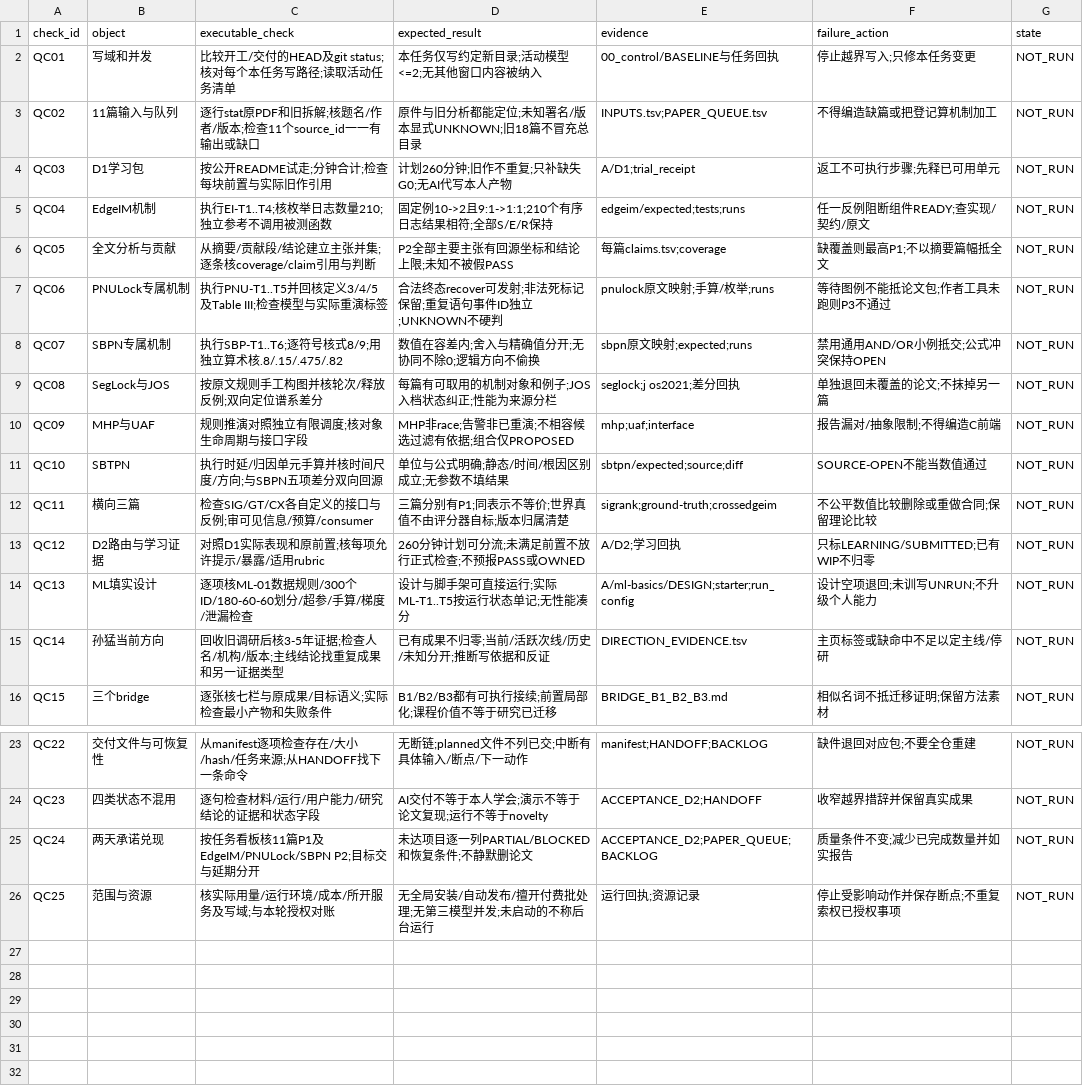
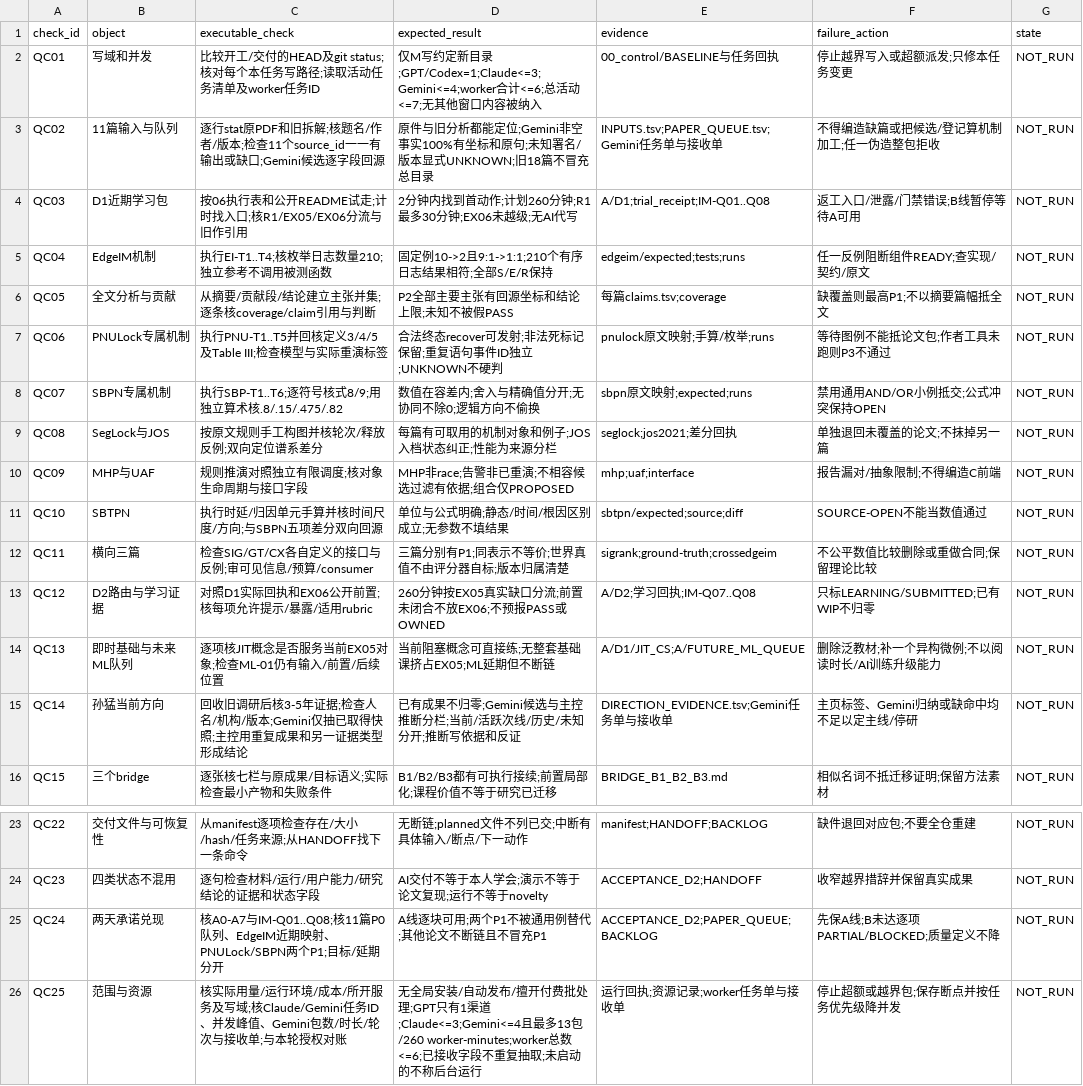
Before and after one commit to Alkaid-9/zancun, a TSV file: 10_双线材料加工与研究准备_2026-09-20/04_验收检查表.tsv, drawn as a sheet; only a part is shown, gaps mark what is left out.

```diff
--- a/10_双线材料加工与研究准备_2026-09-20/04_验收检查表.tsv
+++ b/10_双线材料加工与研究准备_2026-09-20/04_验收检查表.tsv
@@ -1,5 +1,5 @@
 check_id	object	executable_check	expected_result	evidence	failure_action	state
-QC01	写域和并发	比较开工/交付的HEAD及git status;核对每个本任务写路径;读取活动任务清单	本任务仅写约定新目录;活动模型<=2;无其他窗口内容被纳入	00_control/BASELINE与任务回执	停止越界写入;只修本任务变更	NOT_RUN
-QC02	11篇输入与队列	逐行stat原PDF和旧拆解;核题名/作者/版本;检查11个source_id一一有输出或缺口	原件与旧分析都能定位;未知署名/版本显式UNKNOWN;旧18篇不冒充总目录	INPUTS.tsv;PAPER_QUEUE.tsv	不得编造缺篇或把登记算机制加工	NOT_RUN
-QC03	D1学习包	按公开README试走;分钟合计;检查每块前置与实际旧作引用	计划260分钟;旧作不重复;只补缺失G0;无AI代写本人产物	A/D1;trial_receipt	返工不可执行步骤;先释已可用单元	NOT_RUN
+QC01	写域和并发	比较开工/交付的HEAD及git status;核对每个本任务写路径;读取活动任务清单及worker任务ID	仅M写约定新目录;GPT/Codex=1;Claude<=3;Gemini<=4;worker合计<=6;总活动<=7;无其他窗口内容被纳入	00_control/BASELINE与任务回执	停止越界写入或超额派发;只修本任务变更	NOT_RUN
+QC02	11篇输入与队列	逐行stat原PDF和旧拆解;核题名/作者/版本;检查11个source_id一一有输出或缺口;Gemini候选逐字段回源	原件与旧分析都能定位;Gemini非空事实100%有坐标和原句;未知署名/版本显式UNKNOWN;旧18篇不冒充总目录	INPUTS.tsv;PAPER_QUEUE.tsv;Gemini任务单与接收单	不得编造缺篇或把候选/登记算机制加工;任一伪造整包拒收	NOT_RUN
+QC03	D1近期学习包	按06执行表和公开README试走;计时找入口;核R1/EX05/EX06分流与旧作引用	2分钟内找到首动作;计划260分钟;R1最多30分钟;EX06未越级;无AI代写	A/D1;trial_receipt;IM-Q01..Q08	返工入口/泄露/门禁错误;B线暂停等待A可用	NOT_RUN
 QC04	EdgeIM机制	执行EI-T1..T4;核枚举日志数量210;独立参考不调用被测函数	固定例10->2且9:1->1:1;210个有序日志结果相符;全部S/E/R保持	edgeim/expected;tests;runs	任一反例阻断组件READY;查实现/契约/原文	NOT_RUN
@@ -8,3 +8,3 @@ QC06	PNULock专属机制	执行PNU-T1..T5并回核定义3/4/5及Table III;检查
 QC07	SBPN专属机制	执行SBP-T1..T6;逐符号核式8/9;用独立算术核.8/.15/.475/.82	数值在容差内;舍入与精确值分开;无协同不除0;逻辑方向不偷换	sbpn原文映射;expected;runs	禁用通用AND/OR小例抵交;公式冲突保持OPEN	NOT_RUN
-QC08	SegLock与JOS	按原文规则手工构图并核轮次/释放反例;双向定位谱系差分	每篇有可取用的机制对象和例子;JOS入档状态纠正;性能为来源分栏	seglock;j os2021;差分回执	单独退回未覆盖的论文;不抹掉另一篇	NOT_RUN
+QC08	SegLock与JOS	按原文规则手工构图并核轮次/释放反例;双向定位谱系差分	每篇有可取用的机制对象和例子;JOS入档状态纠正;性能为来源分栏	seglock;jos2021;差分回执	单独退回未覆盖的论文;不抹掉另一篇	NOT_RUN
 QC09	MHP与UAF	规则推演对照独立有限调度;核对象生命周期与接口字段	MHP非race;告警非已重演;不相容候选过滤有依据;组合仅PROPOSED	mhp;uaf;interface	报告漏对/抽象限制;不得编造C前端	NOT_RUN
@@ -12,5 +12,5 @@ QC10	SBTPN	执行时延/归因单元手算并核时间尺度/方向;与SBPN五
 QC11	横向三篇	检查SIG/GT/CX各自定义的接口与反例;审可见信息/预算/consumer	三篇分别有P1;同表示不等价;世界真值不由评分器自标;版本归属清楚	sigrank;ground-truth;crossedgeim	不公平数值比较删除或重做合同;保留理论比较	NOT_RUN
-QC12	D2路由与学习证据	对照D1实际表现和原前置;核每项允许提示/暴露/适用rubric	260分钟计划可分流;未满足前置不放行正式检查;不预报PASS或OWNED	A/D2;学习回执	只标LEARNING/SUBMITTED;已有WIP不归零	NOT_RUN
-QC13	ML填实设计	逐项核ML-01数据规则/300个ID/180-60-60划分/超参/手算/梯度/泄漏检查	设计与脚手架可直接运行;实际ML-T1..T5按运行状态单记;无性能凑分	A/ml-basics/DESIGN;starter;run_config	设计空项退回;未训写UNRUN;不升级个人能力	NOT_RUN
-QC14	孙猛当前方向	回收旧调研后核3-5年证据;检查人名/机构/版本;主线结论找重复成果和另一证据类型	已有成果不归零;当前/活跃次线/历史/未知分开;推断写依据和反证	DIRECTION_EVIDENCE.tsv	主页标签或缺命中不足以定主线/停研	NOT_RUN
+QC12	D2路由与学习证据	对照D1实际回执和EX06公开前置;核每项允许提示/暴露/适用rubric	260分钟按EX05真实缺口分流;前置未闭合不放EX06;不预报PASS或OWNED	A/D2;学习回执;IM-Q07..Q08	只标LEARNING/SUBMITTED;已有WIP不归零	NOT_RUN
+QC13	即时基础与未来ML队列	逐项核JIT概念是否服务当前EX05对象;检查ML-01仍有输入/前置/后续位置	当前阻塞概念可直接练;无整套基础课挤占EX05;ML延期但不断链	A/D1/JIT_CS;A/FUTURE_ML_QUEUE	删除泛教材;补一个异构微例;不以阅读时长/AI训练升级能力	NOT_RUN
+QC14	孙猛当前方向	回收旧调研后核3-5年证据;检查人名/机构/版本;Gemini仅抽已取得快照;主控用重复成果和另一证据类型形成结论	已有成果不归零;Gemini候选与主控推断分栏;当前/活跃次线/历史/未知分开;推断写依据和反证	DIRECTION_EVIDENCE.tsv;Gemini任务单与接收单	主页标签、Gemini归纳或缺命中均不足以定主线/停研	NOT_RUN
 QC15	三个bridge	逐张核七栏与原成果/目标语义;实际检查最小产物和失败条件	B1/B2/B3都有可执行接续;前置局部化;课程价值不等于研究已迁移	BRIDGE_B1_B2_B3.md	相似名词不抵迁移证明;保留方法素材	NOT_RUN
@@ -24,3 +24,3 @@ QC22	交付文件与可恢复性	从manifest逐项检查存在/大小/hash/任
 QC23	四类状态不混用	逐句检查材料/运行/用户能力/研究结论的证据和状态字段	AI交付不等于本人学会;演示不等于论文复现;运行不等于novelty	ACCEPTANCE_D2;HANDOFF	收窄越界措辞并保留真实成果	NOT_RUN
-QC24	两天承诺兑现	按任务看板核11篇P1及EdgeIM/PNULock/SBPN P2;目标交与延期分开	未达项目逐一列PARTIAL/BLOCKED和恢复条件;不静默删论文	ACCEPTANCE_D2;PAPER_QUEUE;BACKLOG	质量条件不变;减少已完成数量并如实报告	NOT_RUN
-QC25	范围与资源	核实际用量/运行环境/成本/所开服务及写域;与本轮授权对账	无全局安装/自动发布/擅开付费批处理;无第三模型并发;未启动的不称后台运行	运行回执;资源记录	停止受影响动作并保存断点;不重复索权已授权事项	NOT_RUN
+QC24	两天承诺兑现	核A0-A7与IM-Q01..Q08;核11篇P0队列、EdgeIM近期映射、PNULock/SBPN两个P1;目标/延期分开	A线逐块可用;两个P1不被通用例替代;其他论文不断链且不冒充P1	ACCEPTANCE_D2;PAPER_QUEUE;BACKLOG	先保A线;B未达逐项PARTIAL/BLOCKED;质量定义不降	NOT_RUN
+QC25	范围与资源	核实际用量/运行环境/成本/所开服务及写域;核Claude/Gemini任务ID、并发峰值、Gemini包数/时长/轮次与接收单;与本轮授权对账	无全局安装/自动发布/擅开付费批处理;GPT只有1渠道;Claude<=3;Gemini<=4且最多13包/260 worker-minutes;worker总数<=6;已接收字段不重复抽取;未启动的不称后台运行	运行回执;资源记录;worker任务单与接收单	停止超额或越界包;保存断点并按任务优先级降并发	NOT_RUN
```
Also changed, not shown: 10_双线材料加工与研究准备_2026-09-20/03_两天任务看板.tsv, 7 other files.
